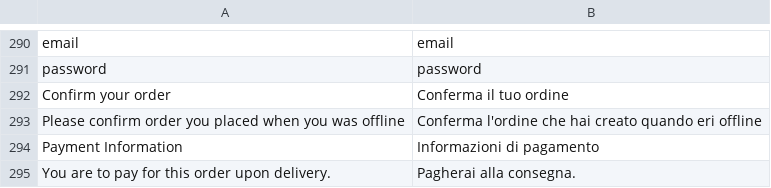
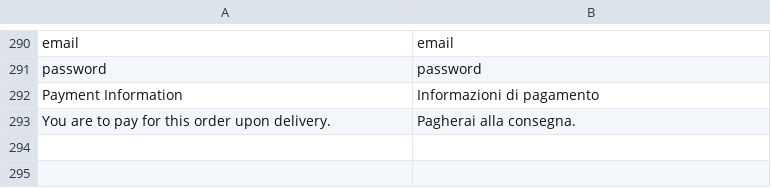
Before and after one commit to vuestorefront/vue-storefront, a CSV file: core/i18n/resource/i18n/it-IT.csv, drawn as a sheet; only a part is shown, gaps mark what is left out.

```diff
--- a/core/i18n/resource/i18n/it-IT.csv
+++ b/core/i18n/resource/i18n/it-IT.csv
@@ -291,4 +291,2 @@
 "password","password"
-"Confirm your order","Conferma il tuo ordine"
-"Please confirm order you placed when you was offline","Conferma l'ordine che hai creato quando eri offline"
 "Payment Information","Informazioni di pagamento"
```
Also changed, not shown: core/i18n/resource/i18n/en-US.csv, core/i18n/resource/i18n/pl-PL.csv.
